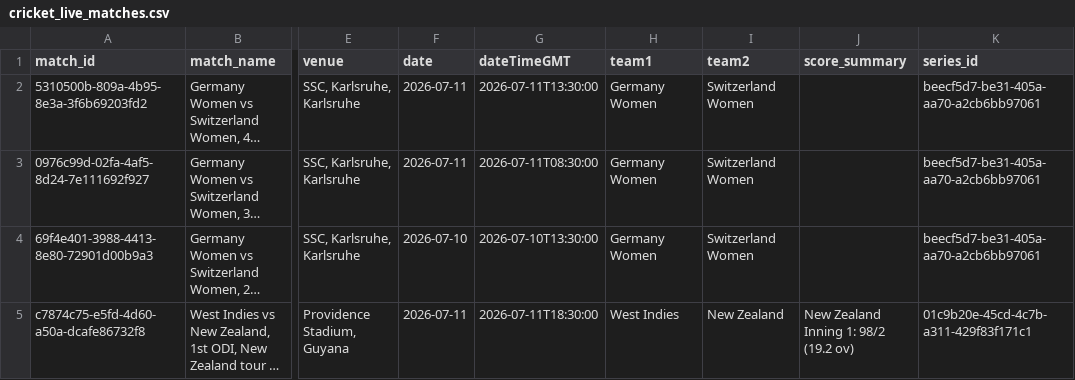
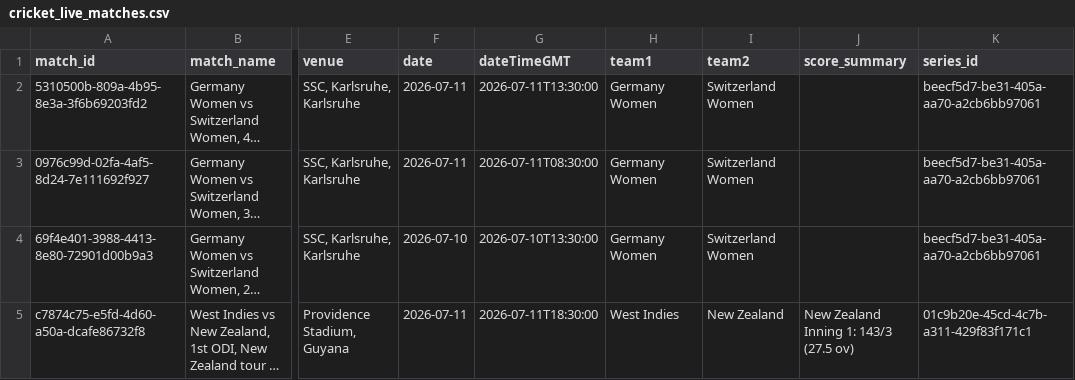
Before and after one commit to mmrayyan2005-dev/cricket-analytics-, a CSV file: cricket_live_matches.csv, drawn as a sheet; only a part is shown, gaps mark what is left out; long unchanged cells end in …; the diff names each change by its address in the sheet, - before the commit and + after, or states it on an @@ line.

```diff
--- a/cricket_live_matches.csv
+++ b/cricket_live_matches.csv
-J5 (score_summary): New Zealand Inning 1: 98/2 (19.2 ov)
+J5 (score_summary): New Zealand Inning 1: 143/3 (27.5 ov)
```
